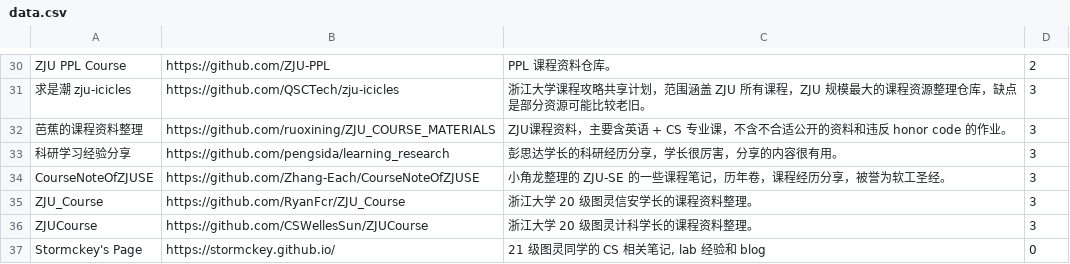
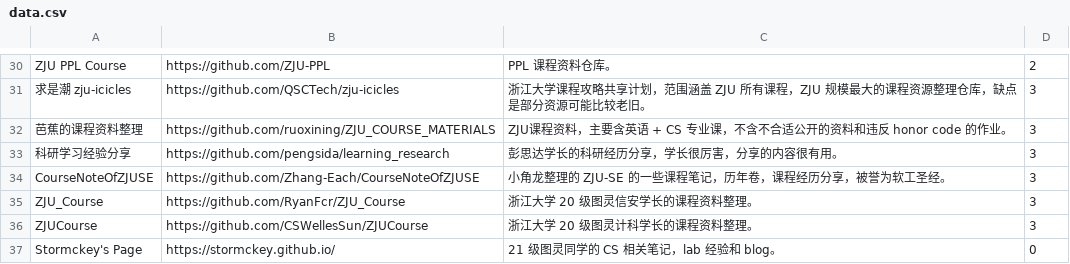
Before and after one commit to IsshikiHugh/zju-cs-asio, a CSV file: data.csv, drawn as a sheet; only a part is shown, gaps mark what is left out.

Commit message:
chore: modify punctuation

```diff
--- a/data.csv
+++ b/data.csv
@@ -36,2 +36,2 @@ ZJU_Course,https://github.com/RyanFcr/ZJU_Course,浙江大学 20 级图灵信安
 ZJUCourse,https://github.com/CSWellesSun/ZJUCourse,浙江大学 20 级图灵计科学长的课程资料整理。,3
-Stormckey's Page,https://stormckey.github.io/,"21 级图灵同学的 CS 相关笔记, lab 经验和 blog",0
+Stormckey's Page,https://stormckey.github.io/,"21 级图灵同学的 CS 相关笔记，lab 经验和 blog。",0
```
